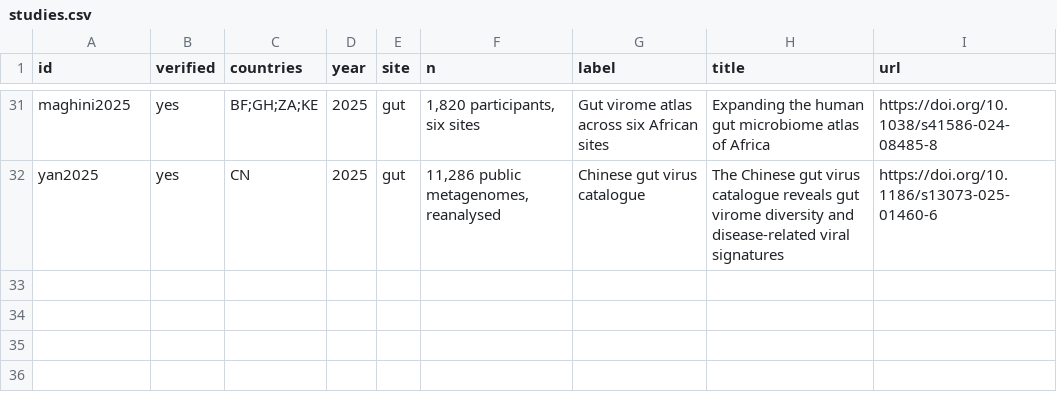
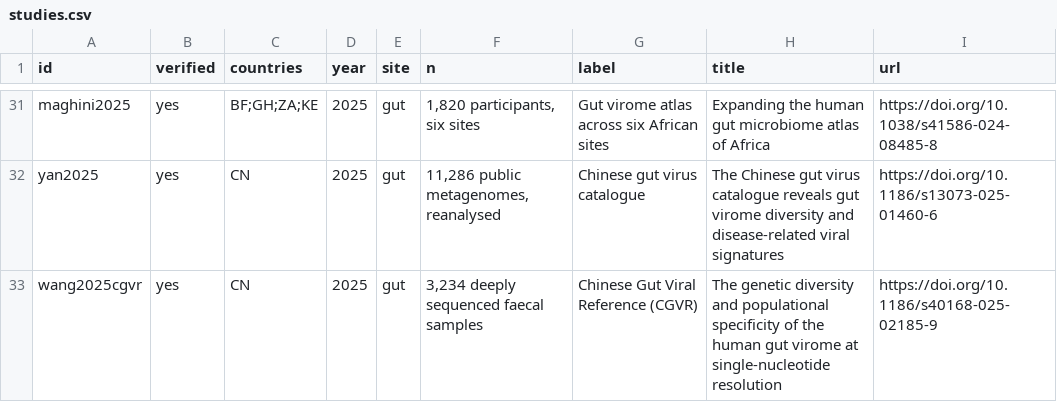
Before and after one commit to nickole97/ViromeCity, a CSV file: data/studies.csv, drawn as a sheet; only a part is shown, gaps mark what is left out.

```diff
--- a/data/studies.csv
+++ b/data/studies.csv
@@ -32 +32,2 @@ maghini2025,yes,BF;GH;ZA;KE,2025,gut,"1,820 participants, six sites",Gut virome
 yan2025,yes,CN,2025,gut,"11,286 public metagenomes, reanalysed",Chinese gut virus catalogue,The Chinese gut virus catalogue reveals gut virome diversity and disease-related viral signatures,https://doi.org/10.1186/s13073-025-01460-6
+wang2025cgvr,yes,CN,2025,gut,"3,234 deeply sequenced faecal samples",Chinese Gut Viral Reference (CGVR),The genetic diversity and populational specificity of the human gut virome at single-nucleotide resolution,https://doi.org/10.1186/s40168-025-02185-9
```
Also changed, not shown: 7 other files.
